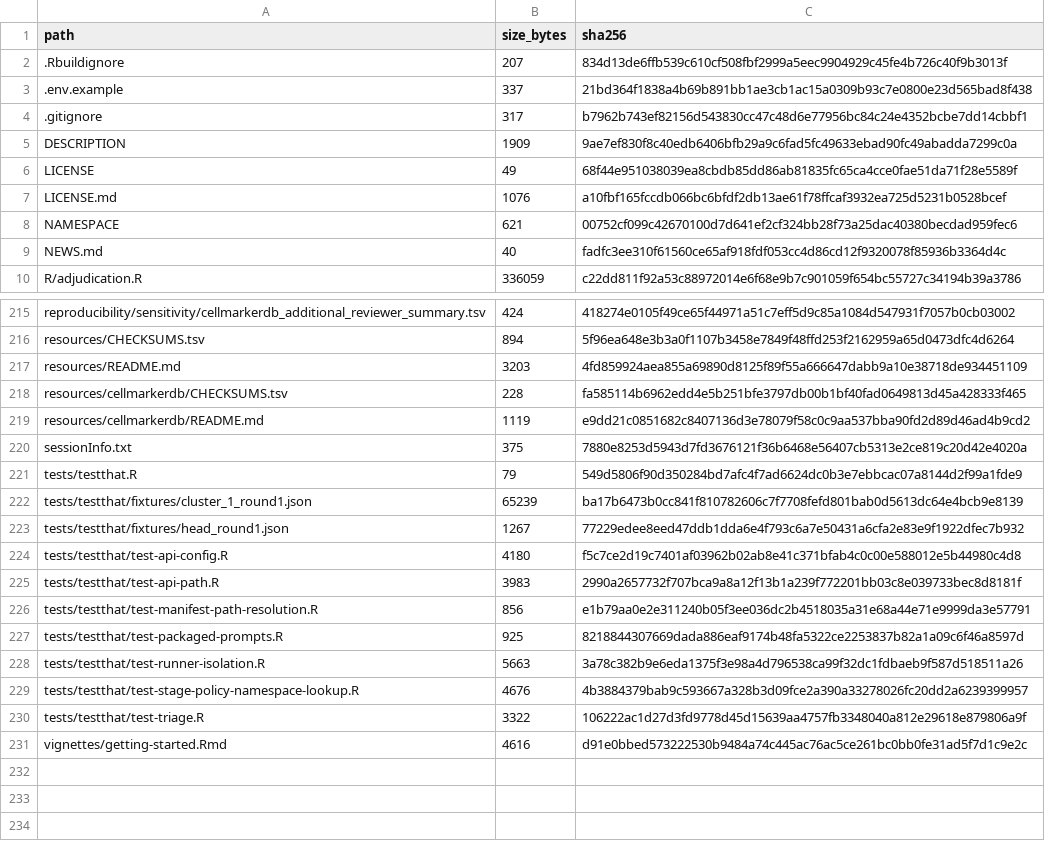
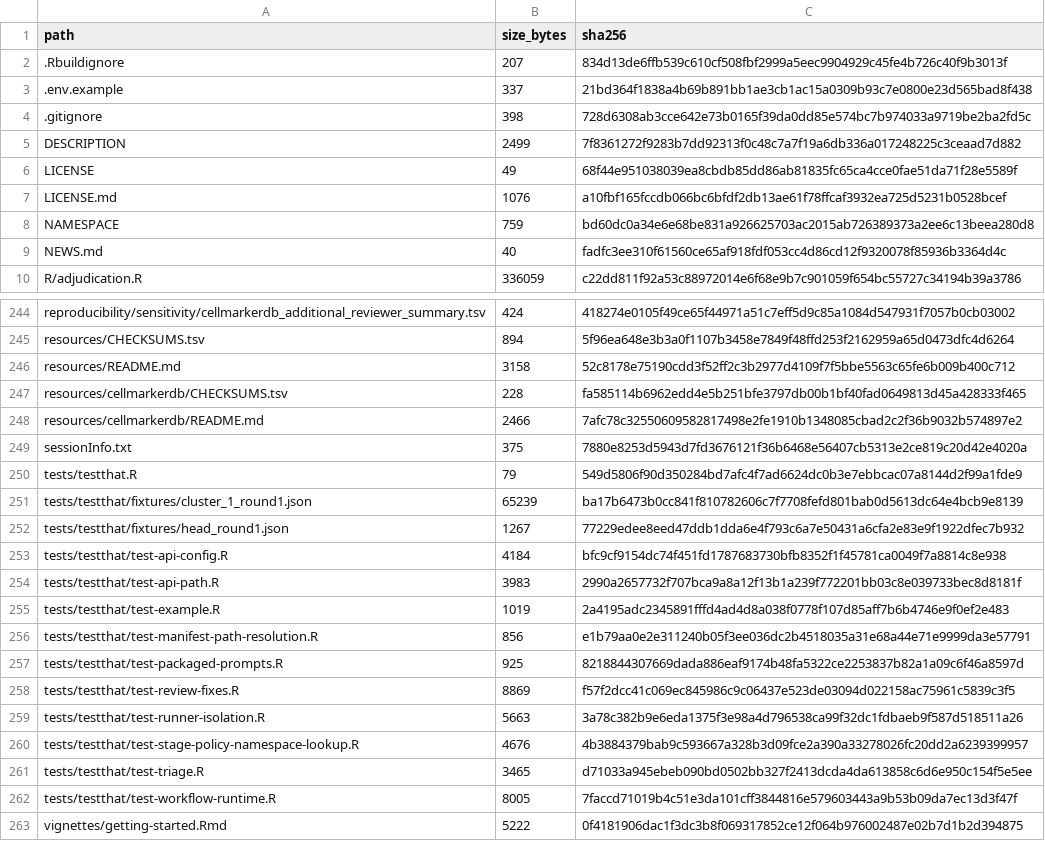
Before and after one commit to shaolab-UM/Triage, a TSV file: MANIFEST_SHA256.tsv, drawn as a sheet; only a part is shown, gaps mark what is left out; the diff covers the shown part only.

Commit message:
Add R-only installed-package workflow and fresh-user onboarding
* Replace Census example with the reported primary benchmark result

* Add installed-package onboarding: run_triage_example, dependency and resource helpers

* Add installed-package full-workflow runtime: run_triage, triage_preflight and bundled stage scripts

* Make optional workflow dependencies truly optional and harden runtime resolution

* Apply PR-7 review fixes: KEGG.db route, CASSIA pin, env restoration, API fallback, stage-10 confidence

* Pin tested dependency provenance and make CASSIA Python check version-compatible

* Correct network-access and dependency-list documentation

* Align DEPENDENCIES network-access sentence with README

* Regenerate manifest after merge

```diff
--- a/MANIFEST_SHA256.tsv
+++ b/MANIFEST_SHA256.tsv
@@ -3,7 +3,7 @@ path	size_bytes	sha256
 .env.example	337	21bd364f1838a4b69b891bb1ae3cb1ac15a0309b93c7e0800e23d565bad8f438
-.gitignore	317	b7962b743ef82156d543830cc47c48d6e77956bc84c24e4352bcbe7dd14cbbf1
-DESCRIPTION	1909	9ae7ef830f8c40edb6406bfb29a9c6fad5fc49633ebad90fc49abadda7299c0a
+.gitignore	398	728d6308ab3cce642e73b0165f39da0dd85e574bc7b974033a9719be2ba2fd5c
+DESCRIPTION	2499	7f8361272f9283b7dd92313f0c48c7a7f19a6db336a017248225c3ceaad7d882
 LICENSE	49	68f44e951038039ea8cbdb85dd86ab81835fc65ca4cce0fae51da71f28e5589f
 LICENSE.md	1076	a10fbf165fccdb066bc6bfdf2db13ae61f78ffcaf3932ea725d5231b0528bcef
-NAMESPACE	621	00752cf099c42670100d7d641ef2cf324bb28f73a25dac40380becdad959fec6
+NAMESPACE	759	bd60dc0a34e6e68be831a926625703ac2015ab726389373a2ee6c13beea280d8
 NEWS.md	40	fadfc3ee310f61560ce65af918fdf053cc4d86cd12f9320078f85936b3364d4c
@@ -216,5 +245,5 @@ reproducibility/sensitivity/cellmarkerdb_additional_reviewer_summary.tsv	424	418
 resources/CHECKSUMS.tsv	894	5f96ea648e3b3a0f1107b3458e7849f48ffd253f2162959a65d0473dfc4d6264
-resources/README.md	3203	4fd859924aea855a69890d8125f89f55a666647dabb9a10e38718de934451109
+resources/README.md	3158	52c8178e75190cdd3f52ff2c3b2977d4109f7f5bbe5563c65fe6b009b400c712
 resources/cellmarkerdb/CHECKSUMS.tsv	228	fa585114b6962edd4e5b251bfe3797db00b1bf40fad0649813d45a428333f465
-resources/cellmarkerdb/README.md	1119	e9dd21c0851682c8407136d3e78079f58c0c9aa537bba90fd2d89d46ad4b9cd2
+resources/cellmarkerdb/README.md	2466	7afc78c32550609582817498e2fe1910b1348085cbad2c2f36b9032b574897e2
 sessionInfo.txt	375	7880e8253d5943d7fd3676121f36b6468e56407cb5313e2ce819c20d42e4020a
@@ -223,9 +252,12 @@ tests/testthat/fixtures/cluster_1_round1.json	65239	ba17b6473b0cc841f810782606c7
 tests/testthat/fixtures/head_round1.json	1267	77229edee8eed47ddb1dda6e4f793c6a7e50431a6cfa2e83e9f1922dfec7b932
-tests/testthat/test-api-config.R	4180	f5c7ce2d19c7401af03962b02ab8e41c371bfab4c0c00e588012e5b44980c4d8
+tests/testthat/test-api-config.R	4184	bfc9cf9154dc74f451fd1787683730bfb8352f1f45781ca0049f7a8814c8e938
 tests/testthat/test-api-path.R	3983	2990a2657732f707bca9a8a12f13b1a239f772201bb03c8e039733bec8d8181f
+tests/testthat/test-example.R	1019	2a4195adc2345891fffd4ad4d8a038f0778f107d85aff7b6b4746e9f0ef2e483
 tests/testthat/test-manifest-path-resolution.R	856	e1b79aa0e2e311240b05f3ee036dc2b4518035a31e68a44e71e9999da3e57791
 tests/testthat/test-packaged-prompts.R	925	8218844307669dada886eaf9174b48fa5322ce2253837b82a1a09c6f46a8597d
+tests/testthat/test-review-fixes.R	8869	f57f2dcc41c069ec845986c9c06437e523de03094d022158ac75961c5839c3f5
 tests/testthat/test-runner-isolation.R	5663	3a78c382b9e6eda1375f3e98a4d796538ca99f32dc1fdbaeb9f587d518511a26
 tests/testthat/test-stage-policy-namespace-lookup.R	4676	4b3884379bab9c593667a328b3d09fce2a390a33278026fc20dd2a6239399957
-tests/testthat/test-triage.R	3322	106222ac1d27d3fd9778d45d15639aa4757fb3348040a812e29618e879806a9f
-vignettes/getting-started.Rmd	4616	d91e0bbed573222530b9484a74c445ac76ac5ce261bc0bb0fe31ad5f7d1c9e2c
+tests/testthat/test-triage.R	3465	d71033a945ebeb090bd0502bb327f2413dcda4da613858c6d6e950c154f5e5ee
+tests/testthat/test-workflow-runtime.R	8005	7faccd71019b4c51e3da101cff3844816e579603443a9b53b09da7ec13d3f47f
+vignettes/getting-started.Rmd	5222	0f4181906dac1f3dc3b8f069317852ce12f064b976002487e02b7d1b2d394875
```
Also changed, not shown: 29 added rows and 14 edited cells elsewhere in this file, 44 other files.
